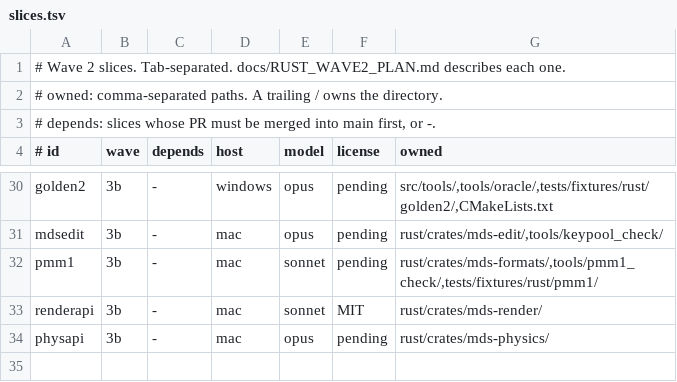
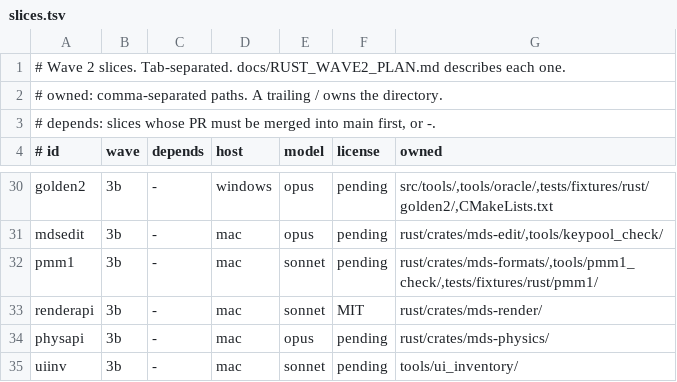
Before and after one commit to geekjapan/MikuDanceStudio-J, a TSV file: tools/orchestrate/slices.tsv, drawn as a sheet; only a part is shown, gaps mark what is left out; the diff names each change by its address in the sheet, - before the commit and + after, or states it on an @@ line.

Commit message:
Add the uiinv slice

```diff
--- a/tools/orchestrate/slices.tsv
+++ b/tools/orchestrate/slices.tsv
+row 35: uiinv | 3b | - | mac | sonnet | pending | tools/ui_inventory/
```
